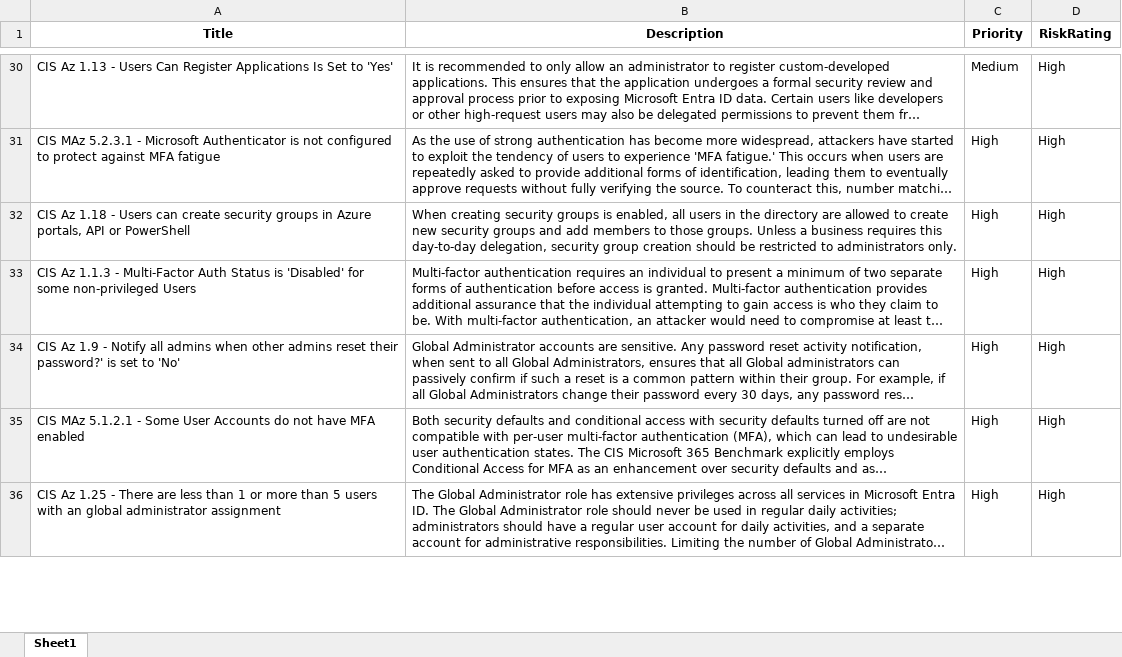
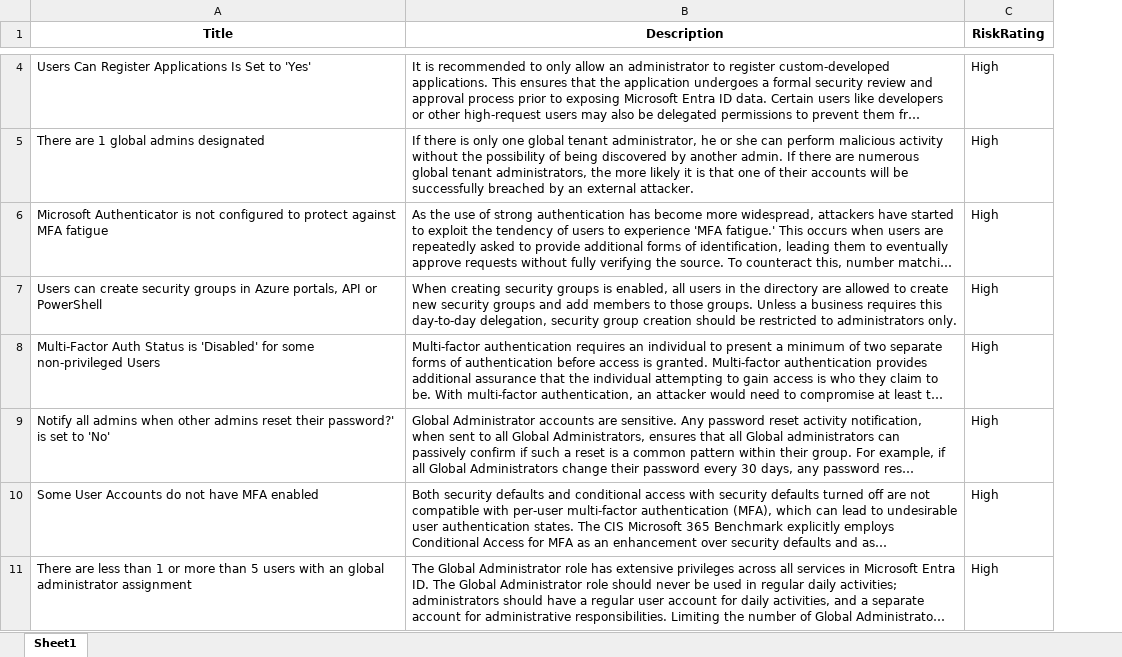
Before and after one commit to JMMARTINEZE/Scripts-Varios, an Excel workbook: html_to_excel/combined_output.xlsx, sheet Sheet1, drawn as a sheet; only a part is shown, gaps mark what is left out; long unchanged cells end in …; values as stored, in another font and other column widths than the file's, no borders; removed rows and columns are numbered as before the commit, all else as after; the diff covers the shown part only; the diff names each change by its address in the sheet, - before the commit and + after, or states it on an @@ line.

```diff
--- a/html_to_excel/combined_output.xlsx (sheet Sheet1)
+++ b/html_to_excel/combined_output.xlsx (sheet Sheet1)
-column C (Priority), rows 30-36: Medium | High | High | High | High | High | High
-A4 (Title): CIS Az 1.13 - Users Can…
+A4 (Title): Users Can…
+row 5: There are 1 global admins designated | If there is only one global tenant administrator, he or she can perform malicious activity without the possibility of being discovered by another admin. If there are numerous global tenant administrators, the more likely it is that one of their accounts will be successfully breached by an external attacker. | High
-A6 (Title): CIS MAz 5.2.3.1 - Microsoft Authenticator…
+A6 (Title): Microsoft Authenticator…
-A7 (Title): CIS Az 1.18 - Users can…
+A7 (Title): Users can…
-A8 (Title): CIS Az 1.1.3 - Multi-Factor Auth…
+A8 (Title): Multi-Factor Auth…
-A9 (Title): CIS Az 1.9 - Notify all…
+A9 (Title): Notify all…
-A10 (Title): CIS MAz 5.1.2.1 - Some User…
+A10 (Title): Some User…
-A11 (Title): CIS Az 1.25 - There are…
+A11 (Title): There are…
```
Also changed, not shown: 34 added rows, 35 removed rows and 16 edited cells elsewhere in this sheet, 5 other files.
